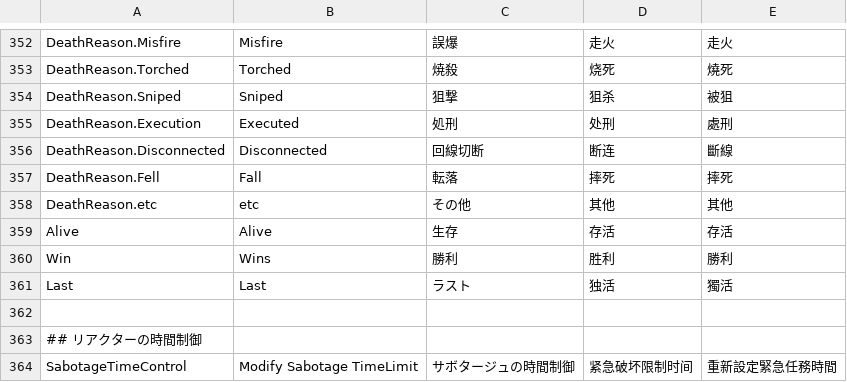
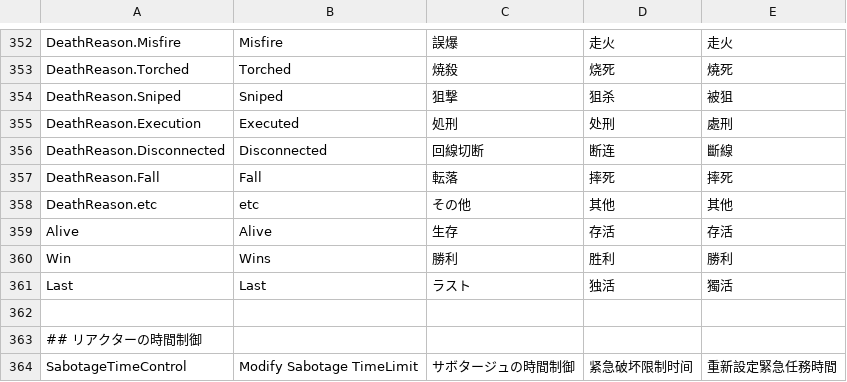
Before and after one commit to tukasa0001/TownOfHost, a CSV file: Resources/string.csv, drawn as a sheet; only a part is shown, gaps mark what is left out.

Commit message:
Fell→Fallに変更

```diff
--- a/Resources/string.csv
+++ b/Resources/string.csv
@@ -356,3 +356,3 @@ DeathReason.Execution,Executed,処刑,处刑,處刑
 DeathReason.Disconnected,Disconnected,回線切断,断连,斷線
-DeathReason.Fell,Fall,転落,摔死,摔死
+DeathReason.Fall,Fall,転落,摔死,摔死
 DeathReason.etc,etc,その他,其他,其他
```
Also changed, not shown: 3 other files.
